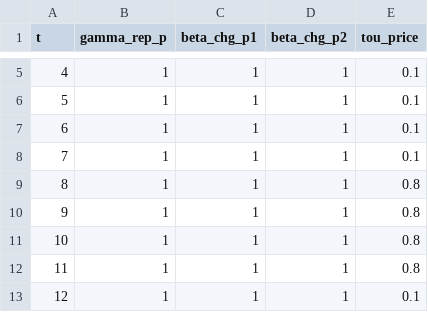
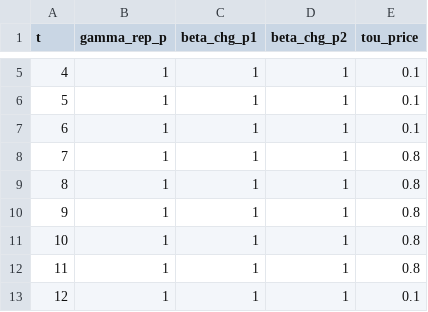
Before and after one commit to XStrachey/Network-Based-SAEV-Operation-Optimization, a CSV file: data/coeff_schedule_tou_peak.csv, drawn as a sheet; only a part is shown, gaps mark what is left out.

```diff
--- a/data/coeff_schedule_tou_peak.csv
+++ b/data/coeff_schedule_tou_peak.csv
@@ -7,3 +7,3 @@ t,gamma_rep_p,beta_chg_p1,beta_chg_p2,tou_price
 6,1,1,1,0.1
-7,1,1,1,0.1
+7,1,1,1,0.8
 8,1,1,1,0.8
```
Also changed, not shown: 23 other files.
